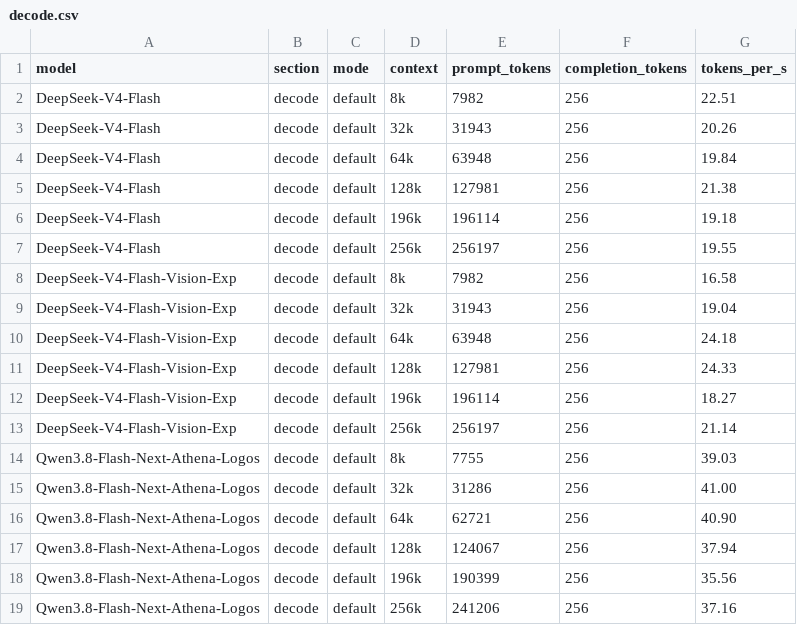
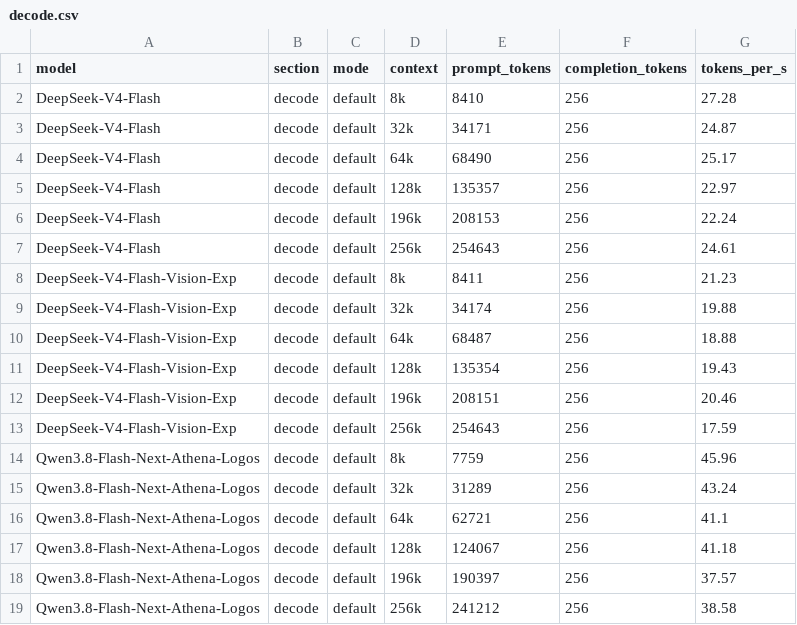
Before and after one commit to xangel82/Athena-Engine, a CSV file: docs/benchmarks/data/decode.csv, drawn as a sheet.

```diff
--- a/docs/benchmarks/data/decode.csv
+++ b/docs/benchmarks/data/decode.csv
@@ -1,19 +1,19 @@
 model,section,mode,context,prompt_tokens,completion_tokens,tokens_per_s
-DeepSeek-V4-Flash,decode,default,8k,7982,256,22.51
-DeepSeek-V4-Flash,decode,default,32k,31943,256,20.26
-DeepSeek-V4-Flash,decode,default,64k,63948,256,19.84
-DeepSeek-V4-Flash,decode,default,128k,127981,256,21.38
-DeepSeek-V4-Flash,decode,default,196k,196114,256,19.18
-DeepSeek-V4-Flash,decode,default,256k,256197,256,19.55
-DeepSeek-V4-Flash-Vision-Exp,decode,default,8k,7982,256,16.58
-DeepSeek-V4-Flash-Vision-Exp,decode,default,32k,31943,256,19.04
-DeepSeek-V4-Flash-Vision-Exp,decode,default,64k,63948,256,24.18
-DeepSeek-V4-Flash-Vision-Exp,decode,default,128k,127981,256,24.33
-DeepSeek-V4-Flash-Vision-Exp,decode,default,196k,196114,256,18.27
-DeepSeek-V4-Flash-Vision-Exp,decode,default,256k,256197,256,21.14
-Qwen3.8-Flash-Next-Athena-Logos,decode,default,8k,7755,256,39.03
-Qwen3.8-Flash-Next-Athena-Logos,decode,default,32k,31286,256,41.00
-Qwen3.8-Flash-Next-Athena-Logos,decode,default,64k,62721,256,40.90
-Qwen3.8-Flash-Next-Athena-Logos,decode,default,128k,124067,256,37.94
-Qwen3.8-Flash-Next-Athena-Logos,decode,default,196k,190399,256,35.56
-Qwen3.8-Flash-Next-Athena-Logos,decode,default,256k,241206,256,37.16
+DeepSeek-V4-Flash,decode,default,8k,8410,256,27.28
+DeepSeek-V4-Flash,decode,default,32k,34171,256,24.87
+DeepSeek-V4-Flash,decode,default,64k,68490,256,25.17
+DeepSeek-V4-Flash,decode,default,128k,135357,256,22.97
+DeepSeek-V4-Flash,decode,default,196k,208153,256,22.24
+DeepSeek-V4-Flash,decode,default,256k,254643,256,24.61
+DeepSeek-V4-Flash-Vision-Exp,decode,default,8k,8411,256,21.23
+DeepSeek-V4-Flash-Vision-Exp,decode,default,32k,34174,256,19.88
+DeepSeek-V4-Flash-Vision-Exp,decode,default,64k,68487,256,18.88
+DeepSeek-V4-Flash-Vision-Exp,decode,default,128k,135354,256,19.43
+DeepSeek-V4-Flash-Vision-Exp,decode,default,196k,208151,256,20.46
+DeepSeek-V4-Flash-Vision-Exp,decode,default,256k,254643,256,17.59
+Qwen3.8-Flash-Next-Athena-Logos,decode,default,8k,7759,256,45.96
+Qwen3.8-Flash-Next-Athena-Logos,decode,default,32k,31289,256,43.24
+Qwen3.8-Flash-Next-Athena-Logos,decode,default,64k,62721,256,41.1
+Qwen3.8-Flash-Next-Athena-Logos,decode,default,128k,124067,256,41.18
+Qwen3.8-Flash-Next-Athena-Logos,decode,default,196k,190397,256,37.57
+Qwen3.8-Flash-Next-Athena-Logos,decode,default,256k,241212,256,38.58
```
Also changed, not shown: docs/benchmarks/data/prefill_phase.csv, docs/benchmarks/data/tooleval.csv, 5 other files.
